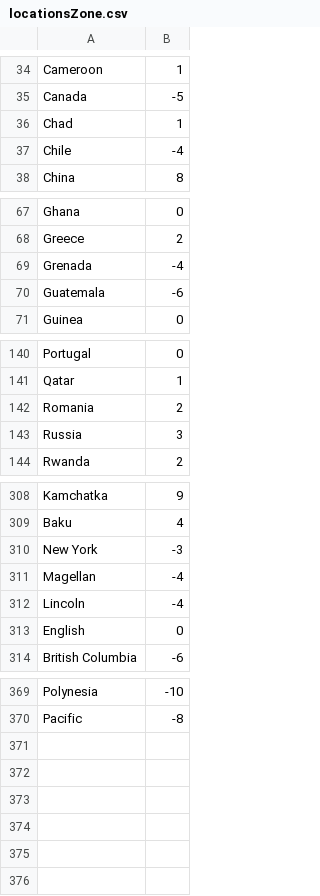
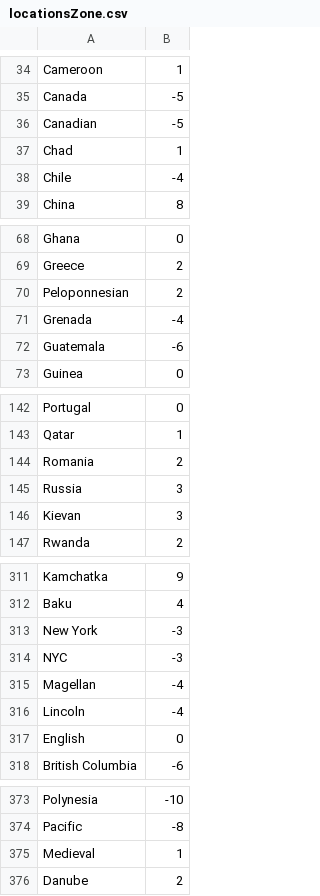
Before and after one commit to petrarch1603/MapPornBot, a CSV file: data/locationsZone.csv, drawn as a sheet; only a part is shown, gaps mark what is left out.

Commit message:
add locations

```diff
--- a/data/locationsZone.csv
+++ b/data/locationsZone.csv
@@ -35,2 +35,3 @@ Cameroon,1
 Canada,-5
+Canadian,-5
 Chad,1
@@ -68,2 +69,3 @@ Ghana,0
 Greece,2
+Peloponnesian,2
 Grenada,-4
@@ -143,2 +145,3 @@ Romania,2
 Russia,3
+Kievan,3
 Rwanda,2
@@ -310,2 +313,3 @@ Baku,4
 New York,-3
+NYC,-3
 Magellan,-4
@@ -370 +374,3 @@ Polynesia,-10
 Pacific,-8
+Medieval,1
+Danube,2
```
